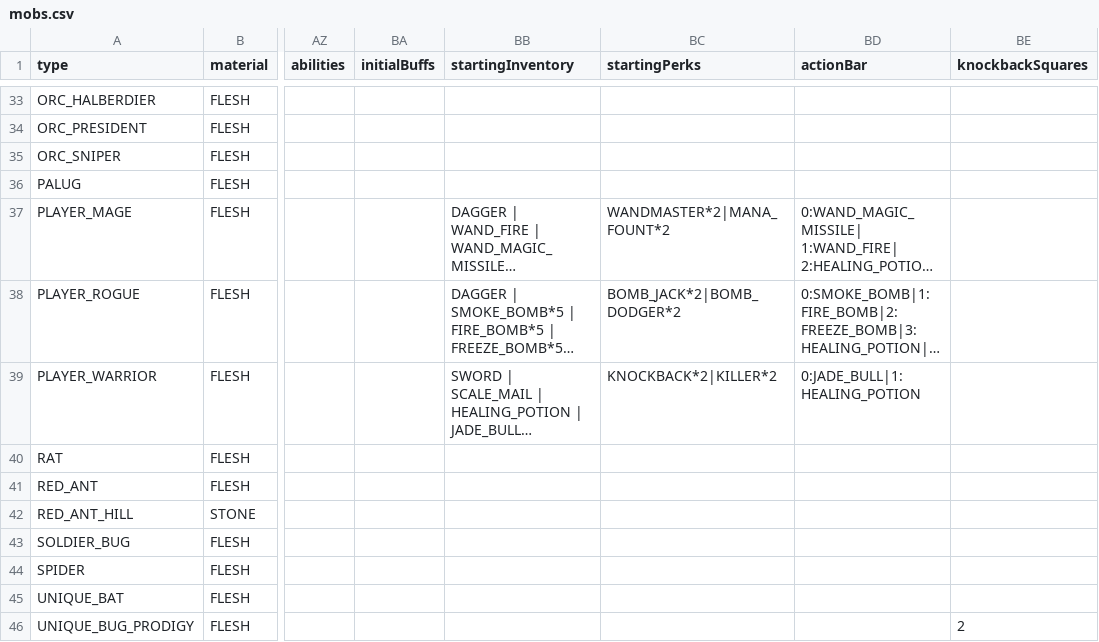
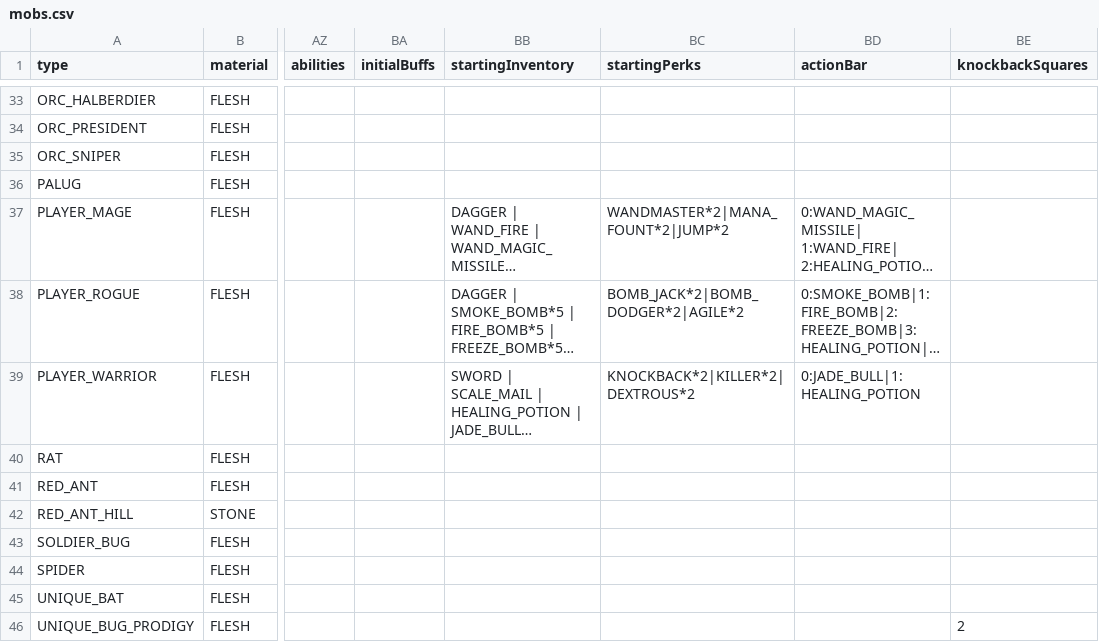
Before and after one commit to bjsp123/rl2, a CSV file: assets/data/mobs.csv, drawn as a sheet; only a part is shown, gaps mark what is left out; long unchanged cells end in …; the diff names each change by its address in the sheet, - before the commit and + after, or states it on an @@ line.

```diff
--- a/assets/data/mobs.csv
+++ b/assets/data/mobs.csv
-BC37 (startingPerks): WANDMASTER*2|MANA_FOUNT*2
+BC37 (startingPerks): WANDMASTER*2|MANA_FOUNT*2|JUMP*2
-BC38 (startingPerks): BOMB_JACK*2|BOMB_DODGER*2
+BC38 (startingPerks): BOMB_JACK*2|BOMB_DODGER*2|AGILE*2
-BC39 (startingPerks): KNOCKBACK*2|KILLER*2
+BC39 (startingPerks): KNOCKBACK*2|KILLER*2|DEXTROUS*2
```
Also changed, not shown: assets/data/config.csv, assets/data/strings.csv, 6 other files.
